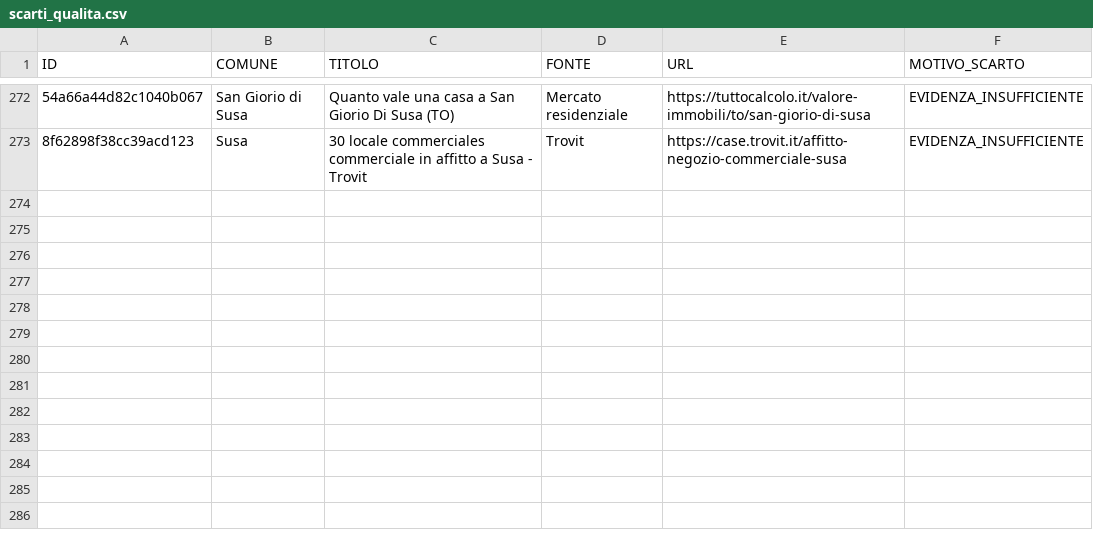
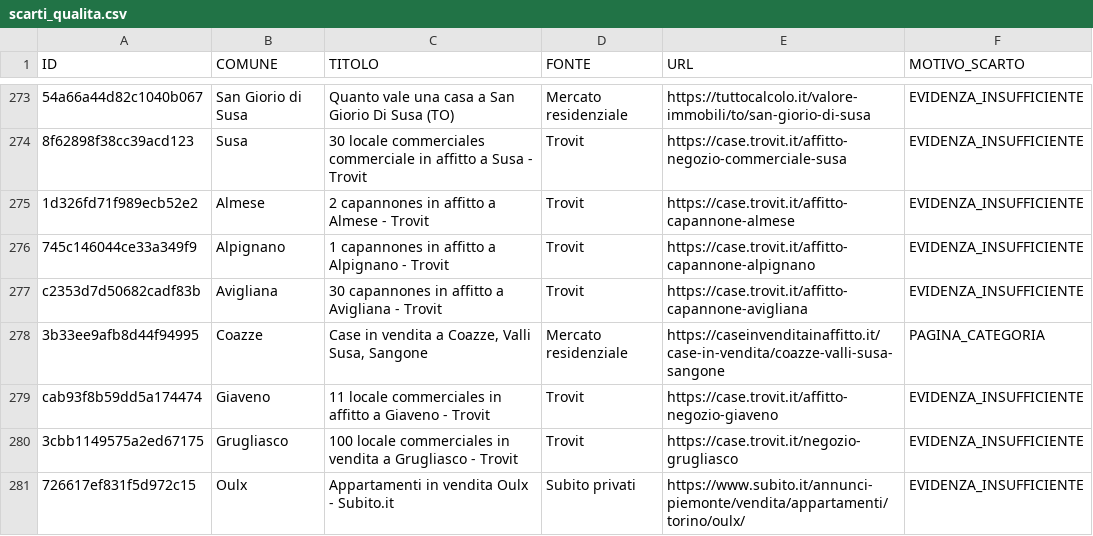
Before and after one commit to josephsocialmedia2-spec/immobili-in-zona, a CSV file: seller_radar_auto/data/intelligence/scarti_qualita.csv, drawn as a sheet; only a part is shown, gaps mark what is left out; the diff covers the shown part only; the diff names each change by its address in the sheet, - before the commit and + after, or states it on an @@ line.

```diff
--- a/seller_radar_auto/data/intelligence/scarti_qualita.csv
+++ b/seller_radar_auto/data/intelligence/scarti_qualita.csv
+row 275: 1d326fd71f989ecb52e2 | Almese | 2 capannones in affitto a Almese - Trovit | Trovit | https://case.trovit.it/affitto-capannone-almese | EVIDENZA_INSUFFICIENTE
+row 276: 745c146044ce33a349f9 | Alpignano | 1 capannones in affitto a Alpignano - Trovit | Trovit | https://case.trovit.it/affitto-capannone-alpignano | EVIDENZA_INSUFFICIENTE
+row 277: c2353d7d50682cadf83b | Avigliana | 30 capannones in affitto a Avigliana - Trovit | Trovit | https://case.trovit.it/affitto-capannone-avigliana | EVIDENZA_INSUFFICIENTE
+row 278: 3b33ee9afb8d44f94995 | Coazze | Case in vendita a Coazze, Valli Susa, Sangone | Mercato residenziale | https://caseinvenditainaffitto.it/case-in-vendita/coazze-valli-susa-sangone | PAGINA_CATEGORIA
+row 279: cab93f8b59dd5a174474 | Giaveno | 11 locale commerciales in affitto a Giaveno - Trovit | Trovit | https://case.trovit.it/affitto-negozio-giaveno | EVIDENZA_INSUFFICIENTE
+row 280: 3cbb1149575a2ed67175 | Grugliasco | 100 locale commerciales in vendita a Grugliasco - Trovit | Trovit | https://case.trovit.it/negozio-grugliasco | EVIDENZA_INSUFFICIENTE
+row 281: 726617ef831f5d972c15 | Oulx | Appartamenti in vendita Oulx - Subito.it | Subito privati | https://www.subito.it/annunci-piemonte/vendita/appartamenti/torino/oulx/ | EVIDENZA_INSUFFICIENTE
```
Also changed, not shown: 7 added rows and 14 edited cells elsewhere in this file, seller_radar_auto/data/area_radar.csv, seller_radar_auto/data/business_pipeline.csv, 25 other files.
